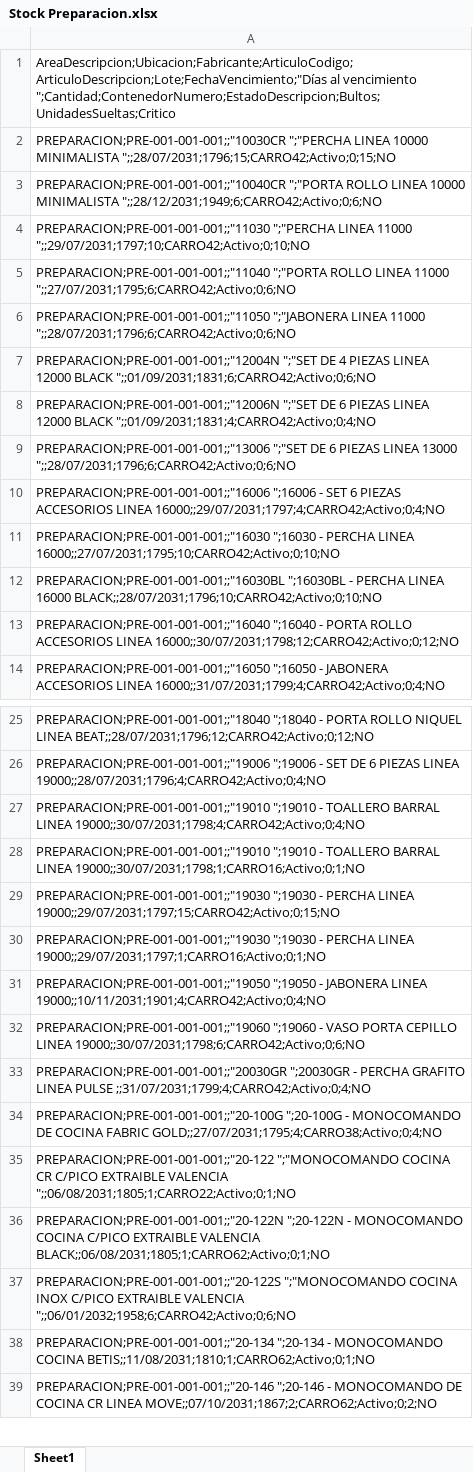
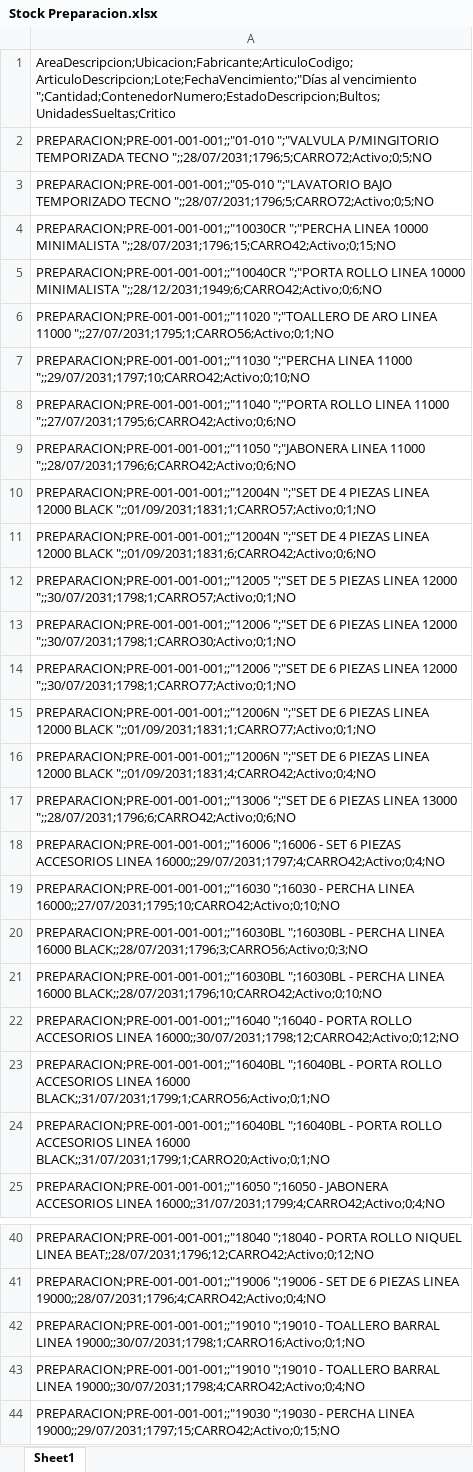
Before and after one commit to IvanGoyena/Logistica-Peirano, an Excel workbook: Data_WMS/Stock Preparacion.xlsx, sheet Sheet1, drawn as a sheet; only a part is shown, gaps mark what is left out; the shorter side is filled out with more unchanged rows; values as stored, in another font and other column widths than the file's, no borders; the diff covers the shown part only; the diff names each change by its address in the sheet, - before the commit and + after, or states it on an @@ line.

Commit message:
Actualización automática WMS - Stock Preparacion - 27/08/2026 08:51:44

```diff
--- a/Data_WMS/Stock Preparacion.xlsx (sheet Sheet1)
+++ b/Data_WMS/Stock Preparacion.xlsx (sheet Sheet1)
+row 2: PREPARACION;PRE-001-001-001;;"01-010 ";"VALVULA P/MINGITORIO TEMPORIZADA TECNO ";;28/07/2031;1796;5;CARRO72;Activo;0;5;NO
+row 3: PREPARACION;PRE-001-001-001;;"05-010 ";"LAVATORIO BAJO TEMPORIZADO TECNO ";;28/07/2031;1796;5;CARRO72;Activo;0;5;NO
+row 6: PREPARACION;PRE-001-001-001;;"11020 ";"TOALLERO DE ARO LINEA 11000 ";;27/07/2031;1795;1;CARRO56;Activo;0;1;NO
+row 10: PREPARACION;PRE-001-001-001;;"12004N ";"SET DE 4 PIEZAS LINEA 12000 BLACK ";;01/09/2031;1831;1;CARRO57;Activo;0;1;NO
+row 12: PREPARACION;PRE-001-001-001;;"12005 ";"SET DE 5 PIEZAS LINEA 12000 ";;30/07/2031;1798;1;CARRO57;Activo;0;1;NO
+row 13: PREPARACION;PRE-001-001-001;;"12006 ";"SET DE 6 PIEZAS LINEA 12000 ";;30/07/2031;1798;1;CARRO30;Activo;0;1;NO
+row 14: PREPARACION;PRE-001-001-001;;"12006 ";"SET DE 6 PIEZAS LINEA 12000 ";;30/07/2031;1798;1;CARRO77;Activo;0;1;NO
+row 15: PREPARACION;PRE-001-001-001;;"12006N ";"SET DE 6 PIEZAS LINEA 12000 BLACK ";;01/09/2031;1831;1;CARRO77;Activo;0;1;NO
+row 20: PREPARACION;PRE-001-001-001;;"16030BL ";16030BL - PERCHA LINEA 16000 BLACK;;28/07/2031;1796;3;CARRO56;Activo;0;3;NO
+row 23: PREPARACION;PRE-001-001-001;;"16040BL ";16040BL - PORTA ROLLO ACCESORIOS LINEA 16000 BLACK;;31/07/2031;1799;1;CARRO56;Activo;0;1;NO
+row 24: PREPARACION;PRE-001-001-001;;"16040BL ";16040BL - PORTA ROLLO ACCESORIOS LINEA 16000 BLACK;;31/07/2031;1799;1;CARRO20;Activo;0;1;NO
-row 28: PREPARACION;PRE-001-001-001;;"19010 ";19…
+row 42: PREPARACION;PRE-001-001-001;;"19010 ";19…
```
Also changed, not shown: 54 added rows, 4 moved rows and 1 edited cell elsewhere in this sheet.
